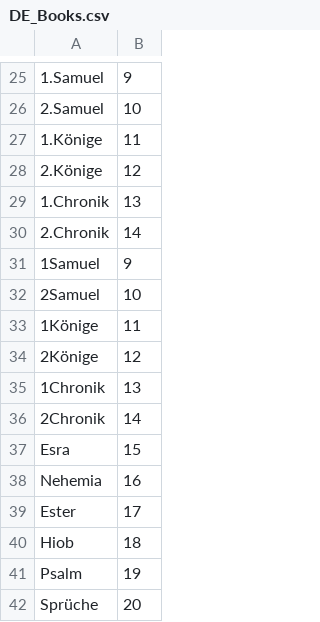
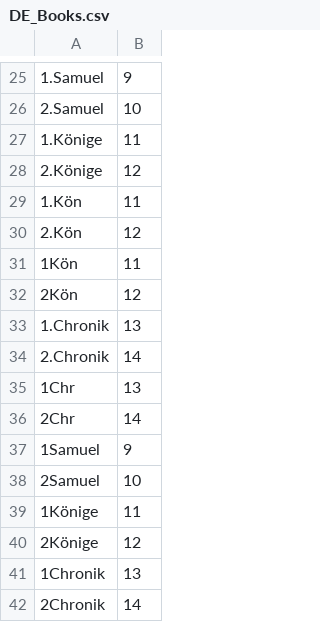
Before and after one commit to chaochungkuo/ministry-tools, a CSV file: levtools/data/books/DE_Books.csv, drawn as a sheet; only a part is shown, gaps mark what is left out; the shorter side is filled out with more unchanged rows; the diff names each change by its address in the sheet, - before the commit and + after, or states it on an @@ line.

```diff
--- a/levtools/data/books/DE_Books.csv
+++ b/levtools/data/books/DE_Books.csv
+row 29: 1.Kön | 11
+row 30: 2.Kön | 12
+row 31: 1Kön | 11
+row 32: 2Kön | 12
+row 35: 1Chr | 13
+row 36: 2Chr | 14
```
Also changed, not shown: 9 other files.
